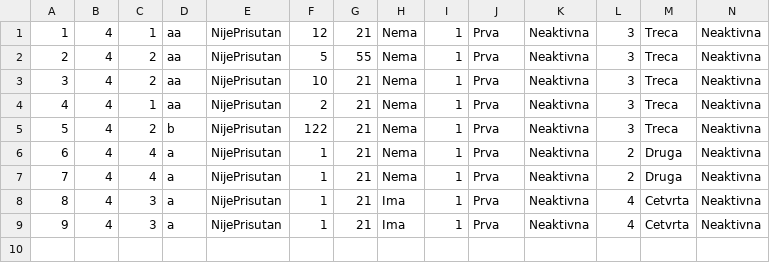
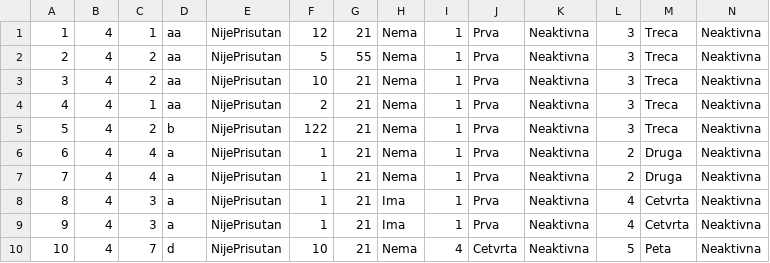
Before and after one commit to Nikola045/TuristickaAgencija, a CSV file: InitialProject/InitialProject/Resources/Data/guestOnTour.csv, drawn as a sheet; only a part is shown; rows hold the shown columns only; the diff names each change by its address in the sheet, - before the commit and + after, or states it on an @@ line.

```diff
--- a/InitialProject/InitialProject/Resources/Data/guestOnTour.csv
+++ b/InitialProject/InitialProject/Resources/Data/guestOnTour.csv
+row 10: 10 | 4 | 7 | d | NijePrisutan | 10 | 21 | Nema | 4 | Cetvrta | Neaktivna | 5 | Peta | Neaktivna
```
Also changed, not shown: InitialProject/InitialProject/Resources/Data/hotelsImg.csv, InitialProject/InitialProject/Resources/Data/tours.csv, 9 other files.
